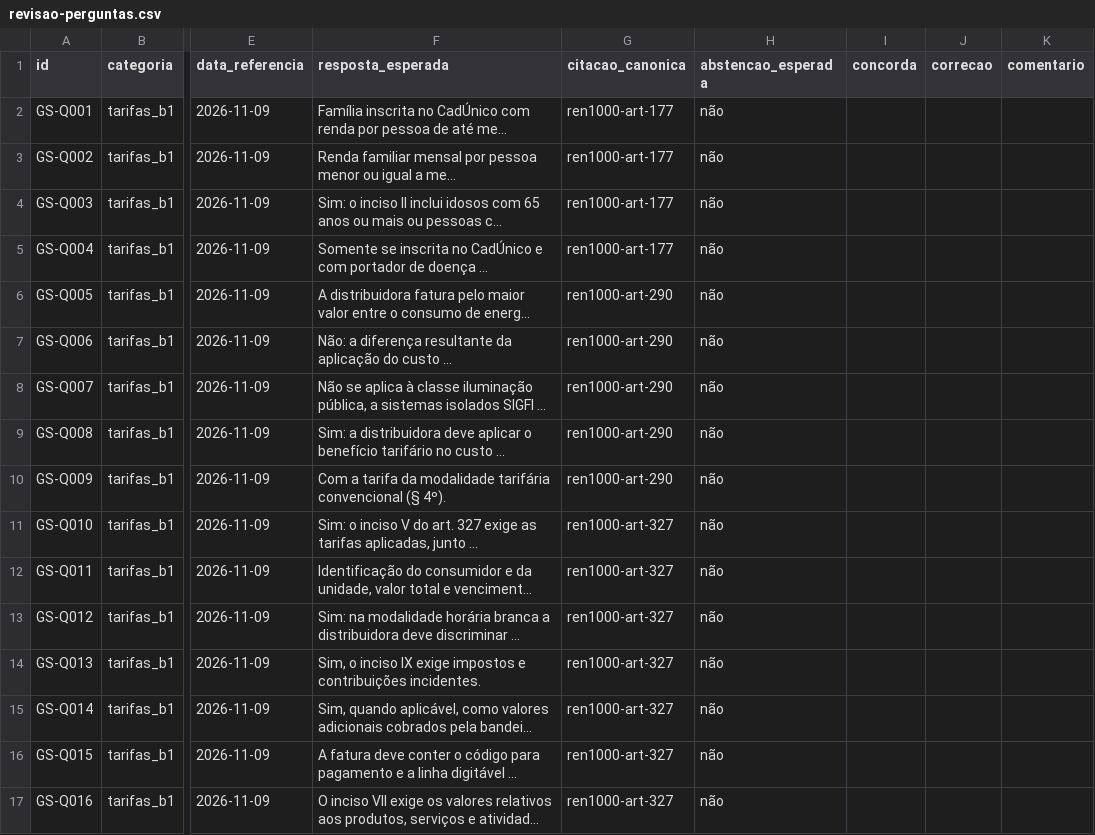
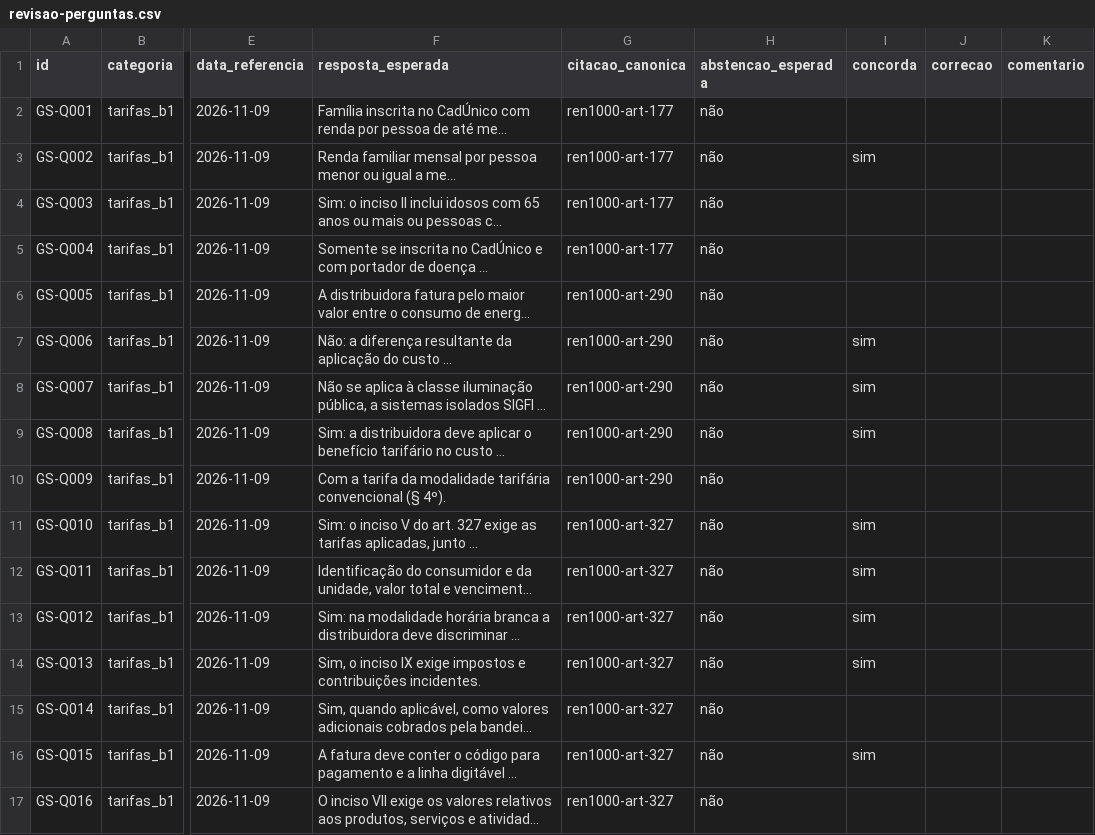
Before and after one commit to grupo-8-residencia/Fatura-Aberta, a CSV file: dados/golden-set/anotacoes/revisao-perguntas.csv, drawn as a sheet; only a part is shown, gaps mark what is left out; long unchanged cells end in …; the diff covers the shown part only; the diff names each change by its address in the sheet, - before the commit and + after, or states it on an @@ line.

```diff
--- a/dados/golden-set/anotacoes/revisao-perguntas.csv
+++ b/dados/golden-set/anotacoes/revisao-perguntas.csv
-I3 (concorda): (empty)
+I3 (concorda): sim
-I7:I9 (concorda): (empty)
+I7:I9 (concorda): sim
-I11:I14 (concorda): (empty)
+I11:I14 (concorda): sim
-I16 (concorda): (empty)
+I16 (concorda): sim
```
Also changed, not shown: 67 edited cells elsewhere in this file, 8 other files.
